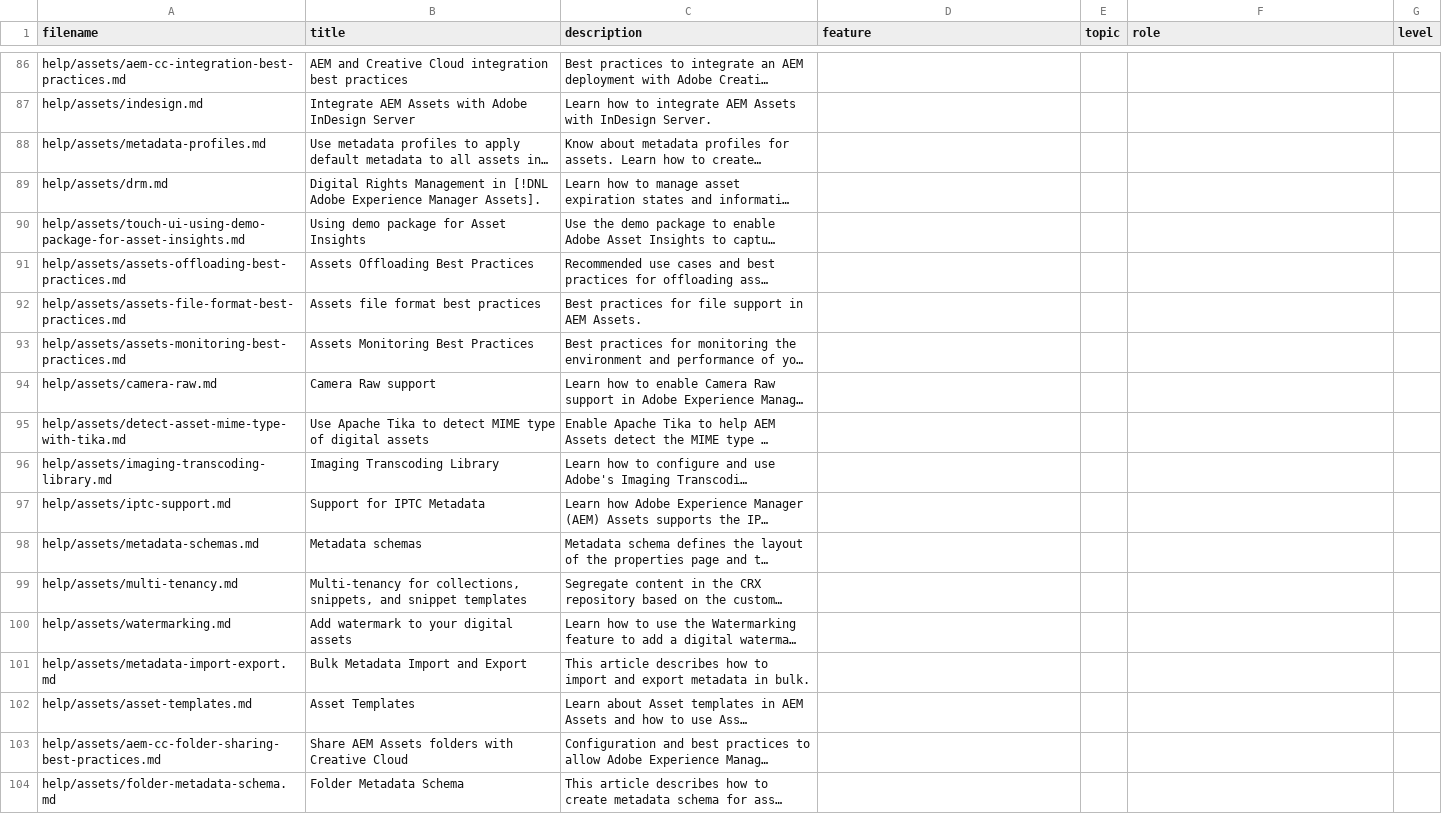
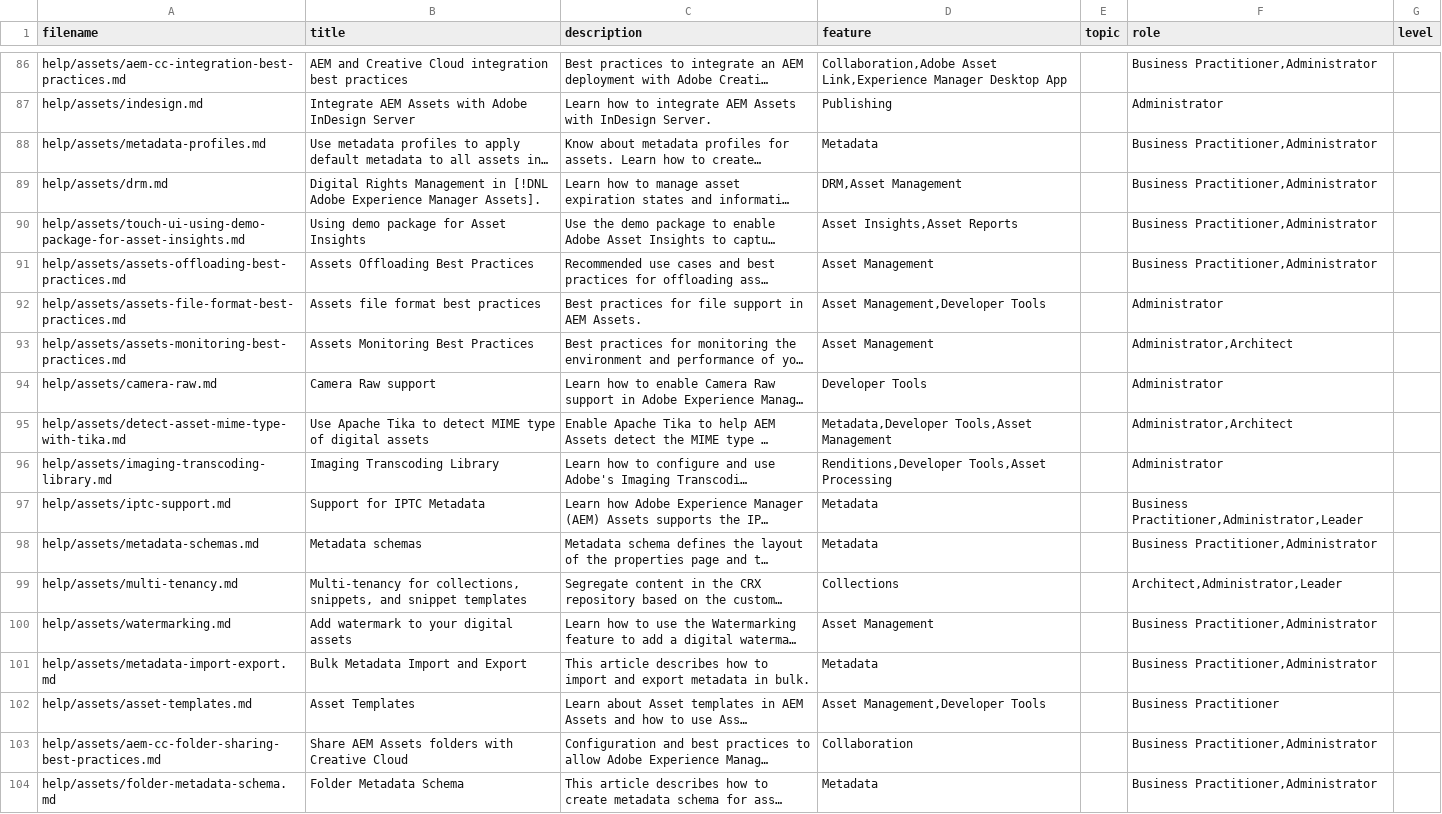
Before and after one commit to AdobeDocs/experience-manager-64.en, a CSV file: help/assets/guide-metadata.csv, drawn as a sheet; only a part is shown, gaps mark what is left out; long unchanged cells end in …; the diff covers the shown part only; the diff names each change by its address in the sheet, - before the commit and + after, or states it on an @@ line.

Commit message:
Added metadata in CSV for articles of Core Assets

```diff
--- a/help/assets/guide-metadata.csv
+++ b/help/assets/guide-metadata.csv
-D86 (feature): (empty)
+D86 (feature): Collaboration,Adobe Asset Link,Experience Manager Desktop App
-F86 (role): (empty)
+F86 (role): Business Practitioner,Administrator
-D87 (feature): (empty)
+D87 (feature): Publishing
-F87 (role): (empty)
+F87 (role): Administrator
-D88 (feature): (empty)
+D88 (feature): Metadata
-F88:F91 (role): (empty)
+F88:F91 (role): Business Practitioner,Administrator
-D89 (feature): (empty)
+D89 (feature): DRM,Asset Management
-D90 (feature): (empty)
+D90 (feature): Asset Insights,Asset Reports
-D91 (feature): (empty)
+D91 (feature): Asset Management
-D92 (feature): (empty)
+D92 (feature): Asset Management,Developer Tools
-F92 (role): (empty)
+F92 (role): Administrator
-D93 (feature): (empty)
+D93 (feature): Asset Management
-F93 (role): (empty)
+F93 (role): Administrator,Architect
-D94 (feature): (empty)
+D94 (feature): Developer Tools
-F94 (role): (empty)
+F94 (role): Administrator
-D95 (feature): (empty)
+D95 (feature): Metadata,Developer Tools,Asset Management
-F95 (role): (empty)
+F95 (role): Administrator,Architect
-D96 (feature): (empty)
+D96 (feature): Renditions,Developer Tools,Asset Processing
-F96 (role): (empty)
+F96 (role): Administrator
-D97:D98 (feature): (empty)
+D97:D98 (feature): Metadata
-F97 (role): (empty)
+F97 (role): Business Practitioner,Administrator,Leader
-F98 (role): (empty)
+F98 (role): Business Practitioner,Administrator
-D99 (feature): (empty)
+D99 (feature): Collections
-F99 (role): (empty)
+F99 (role): Architect,Administrator,Leader
-D100 (feature): (empty)
+D100 (feature): Asset Management
-F100:F101 (role): (empty)
+F100:F101 (role): Business Practitioner,Administrator
-D101 (feature): (empty)
+D101 (feature): Metadata
-D102 (feature): (empty)
+D102 (feature): Asset Management,Developer Tools
-F102 (role): (empty)
+F102 (role): Business Practitioner
-D103 (feature): (empty)
+D103 (feature): Collaboration
-F103:F104 (role): (empty)
+F103:F104 (role): Business Practitioner,Administrator
-D104 (feature): (empty)
+D104 (feature): Metadata
```
Also changed, not shown: 88 edited cells elsewhere in this file.
